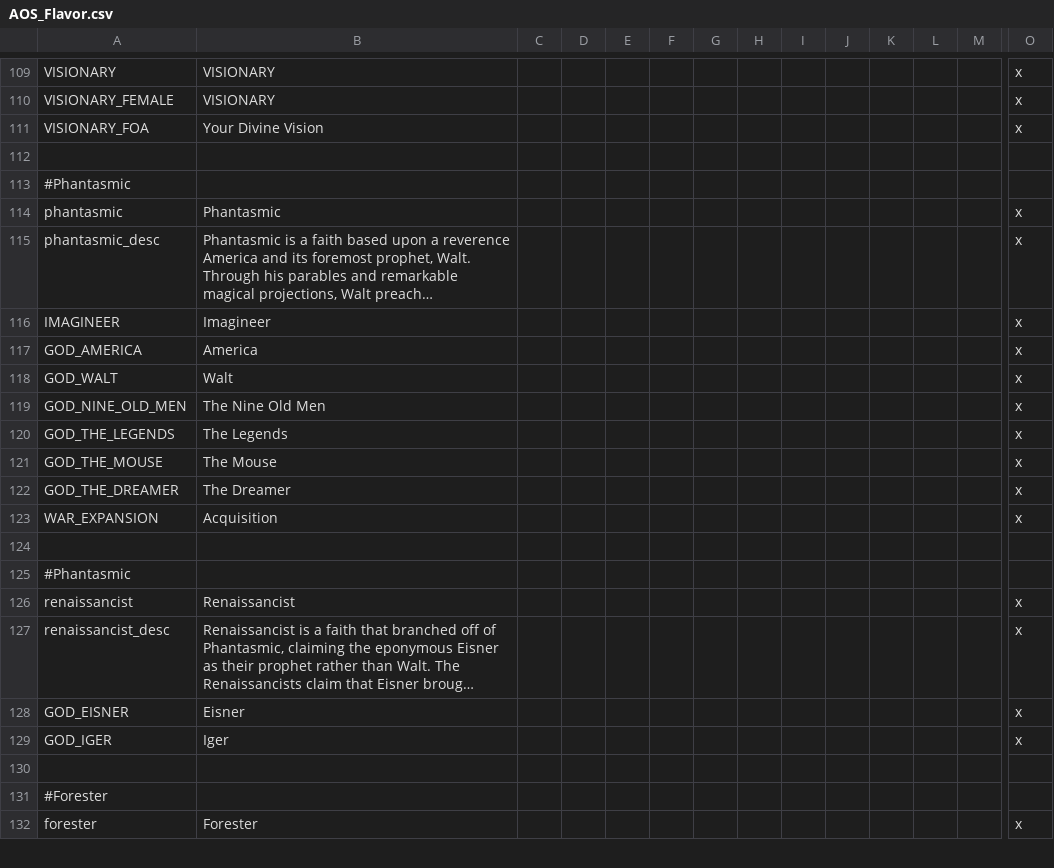
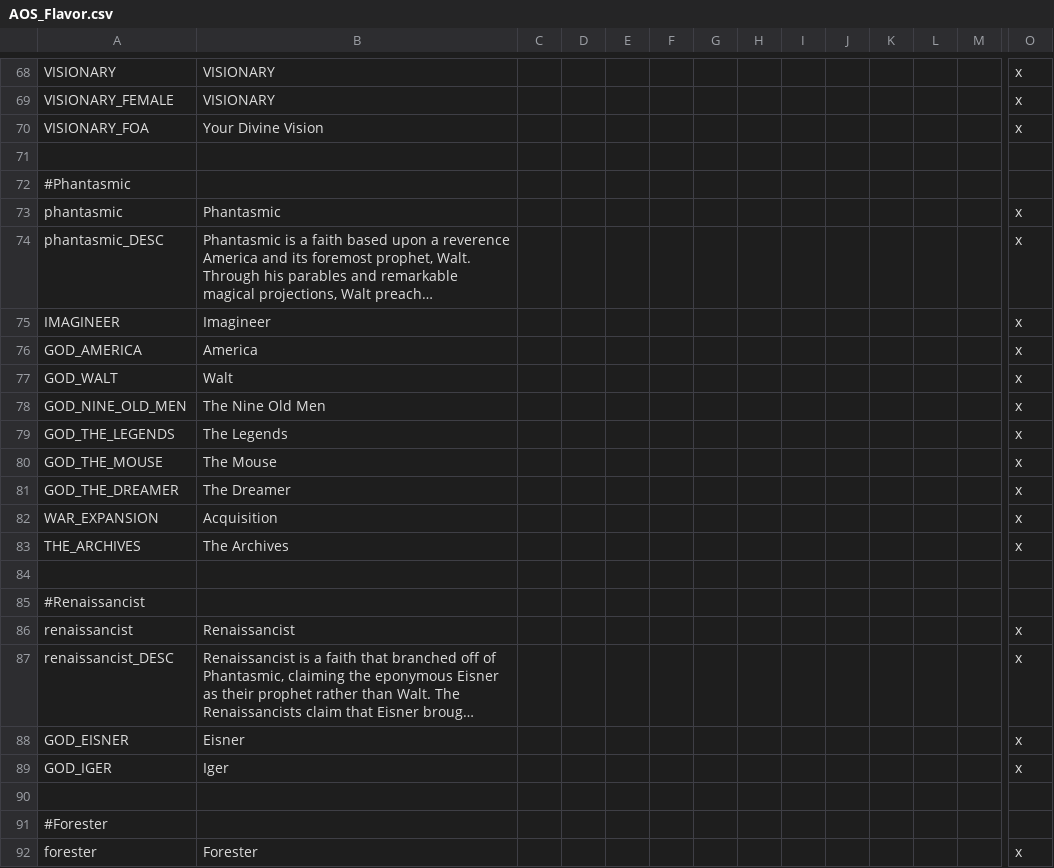
Before and after one commit to MrBadaniel/Aguila-o-Sol, a CSV file: localisation/AOS_Flavor.csv, drawn as a sheet; only a part is shown, gaps mark what is left out; long unchanged cells end in …; addresses are those after the commit; rows hold the shown columns only; the diff covers the shown part only; the diff names each change by its address in the sheet, - before the commit and + after, or states it on an @@ line.

```diff
--- a/localisation/AOS_Flavor.csv
+++ b/localisation/AOS_Flavor.csv
-A74: phantasmic_desc
+A74: phantasmic_DESC
+row 83: THE_ARCHIVES | The Archives |  |  |  |  |  |  |  |  |  |  |  | x
-A85: #Phantasmic
+A85: #Renaissancist
-A87: renaissancist_desc
+A87: renaissancist_DESC
```
Also changed, not shown: 41 removed rows elsewhere in this file, localisation/Communal.csv, 6 other files.
